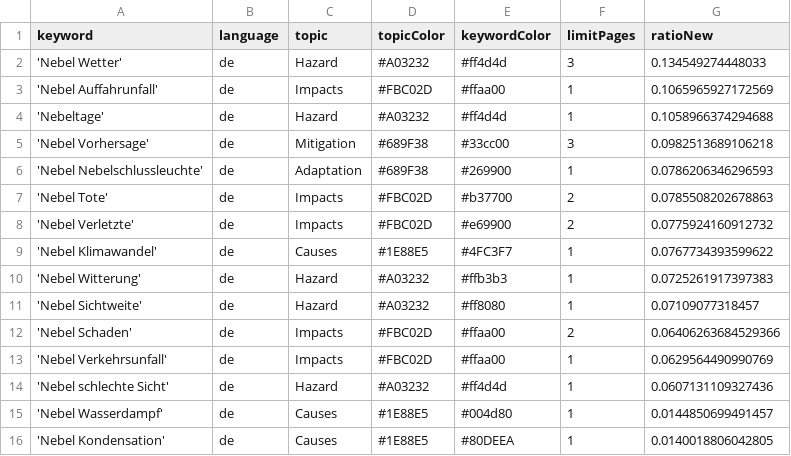
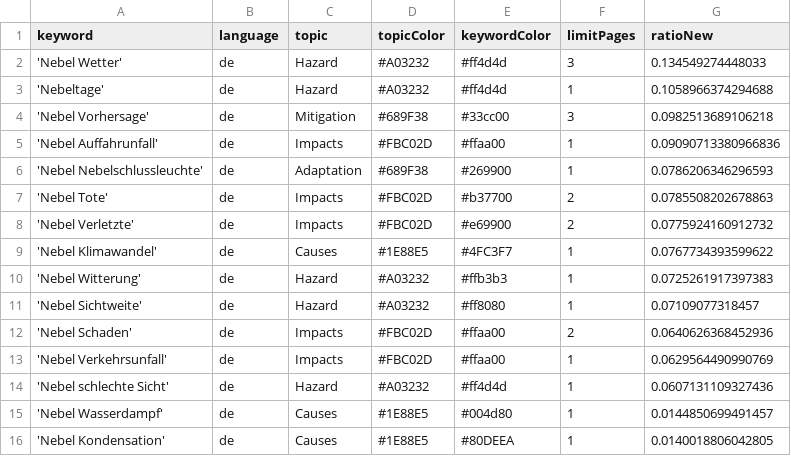
Before and after one commit to Leoniews/fogIsComing, a CSV file: keywords.csv, drawn as a sheet.

Commit message:
Commit from GitHub Actions (harvest:0.0)

```diff
--- a/keywords.csv
+++ b/keywords.csv
@@ -2,5 +2,5 @@ keyword,language,topic,topicColor,keywordColor,limitPages,ratioNew
 'Nebel Wetter',de,Hazard,#A03232,#ff4d4d,3,0.134549274448033
-'Nebel Auffahrunfall',de,Impacts,#FBC02D,#ffaa00,1,0.1065965927172569
 'Nebeltage',de,Hazard,#A03232,#ff4d4d,1,0.1058966374294688
 'Nebel Vorhersage',de,Mitigation,#689F38,#33cc00,3,0.0982513689106218
+'Nebel Auffahrunfall',de,Impacts,#FBC02D,#ffaa00,1,0.09090713380966836
 'Nebel Nebelschlussleuchte',de,Adaptation,#689F38,#269900,1,0.0786206346296593
@@ -11,3 +11,3 @@ keyword,language,topic,topicColor,keywordColor,limitPages,ratioNew
 'Nebel Sichtweite',de,Hazard,#A03232,#ff8080,1,0.07109077318457
-'Nebel Schaden',de,Impacts,#FBC02D,#ffaa00,2,0.06406263684529366
+'Nebel Schaden',de,Impacts,#FBC02D,#ffaa00,2,0.0640626368452936
 'Nebel Verkehrsunfall',de,Impacts,#FBC02D,#ffaa00,1,0.0629564490990769
```
